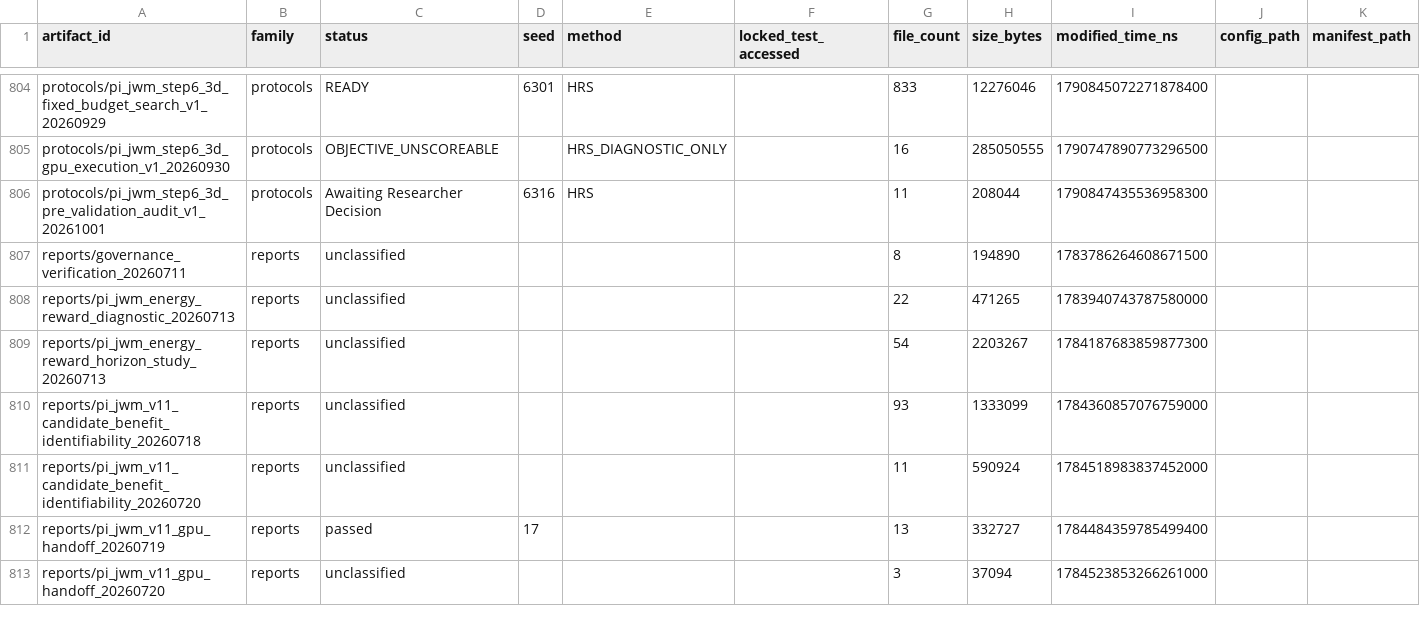
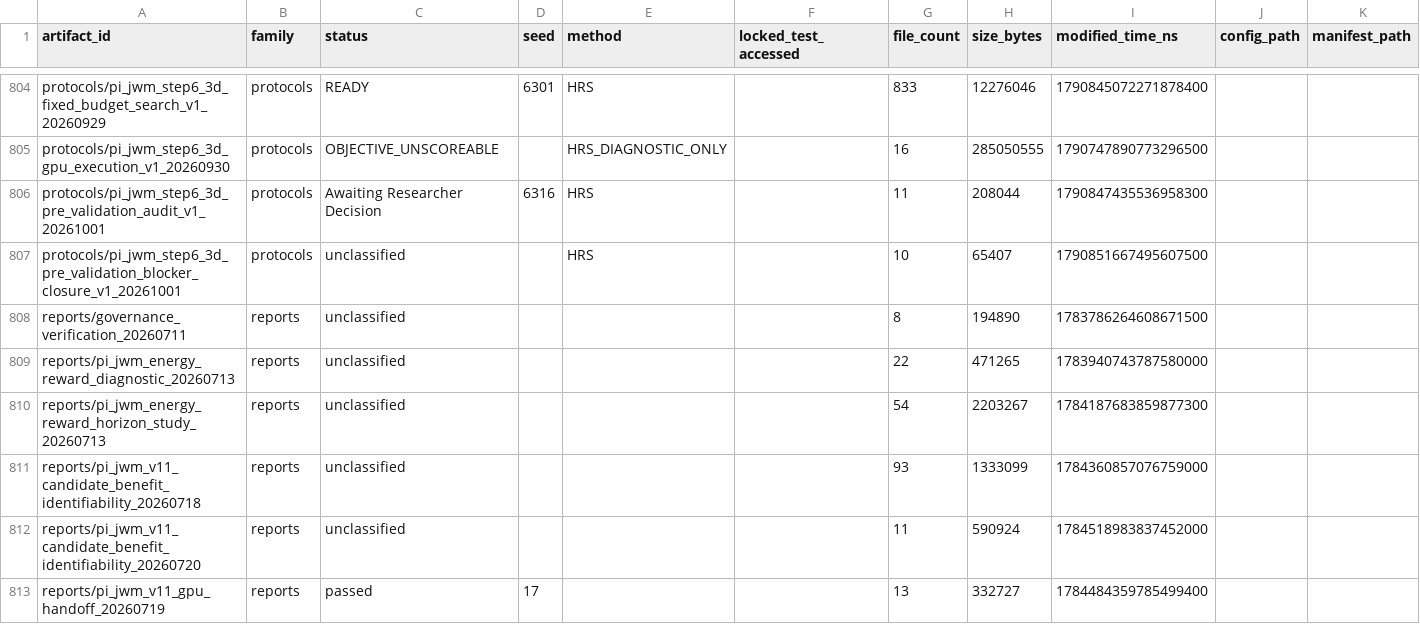
Before and after one commit to yys806/network-state-world-model, a CSV file: docs/registries/generated/artifact_catalog.csv, drawn as a sheet; only a part is shown, gaps mark what is left out; the shorter side is filled out with more unchanged rows; rows hold the shown columns only; the diff names each change by its address in the sheet, - before the commit and + after, or states it on an @@ line.

```diff
--- a/docs/registries/generated/artifact_catalog.csv
+++ b/docs/registries/generated/artifact_catalog.csv
+row 807: protocols/pi_jwm_step6_3d_pre_validation_blocker_closure_v1_20261001 | protocols | unclassified |  | HRS |  | 10 | 65407 | 1790851667495607500
```
Also changed, not shown: docs/registries/generated/tracked_file_inventory.csv, 41 other files.
